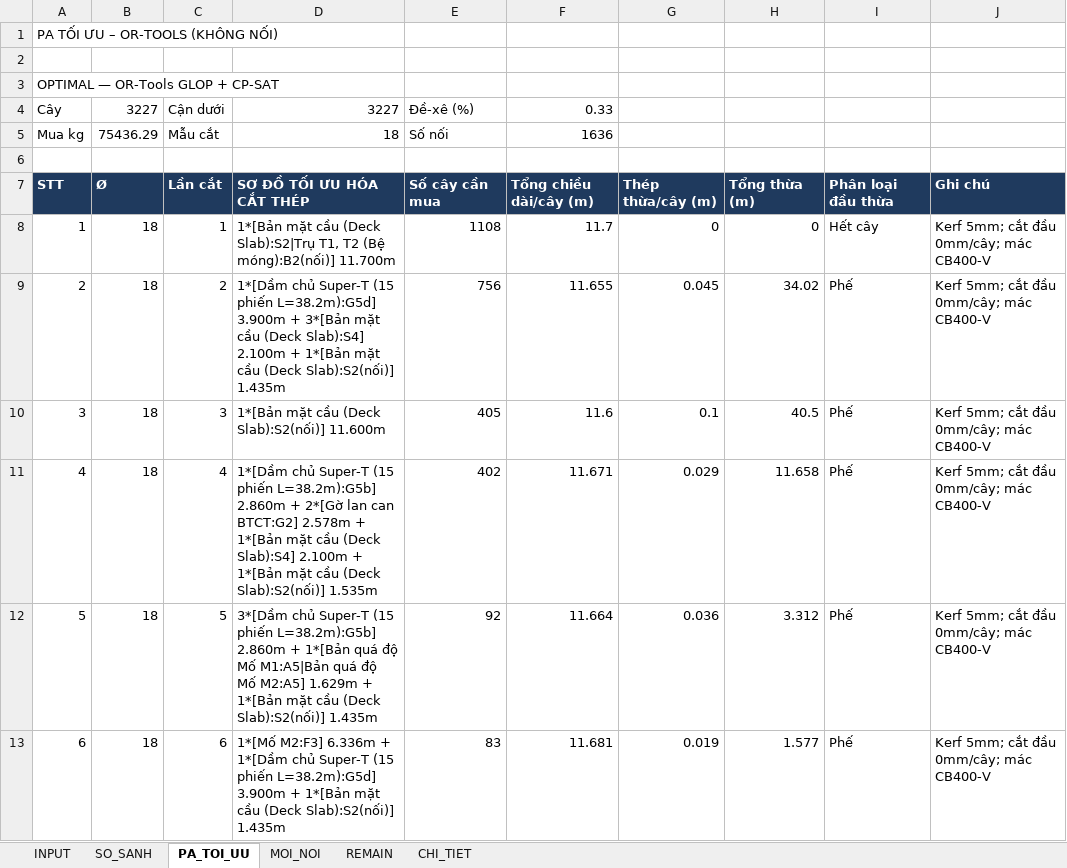
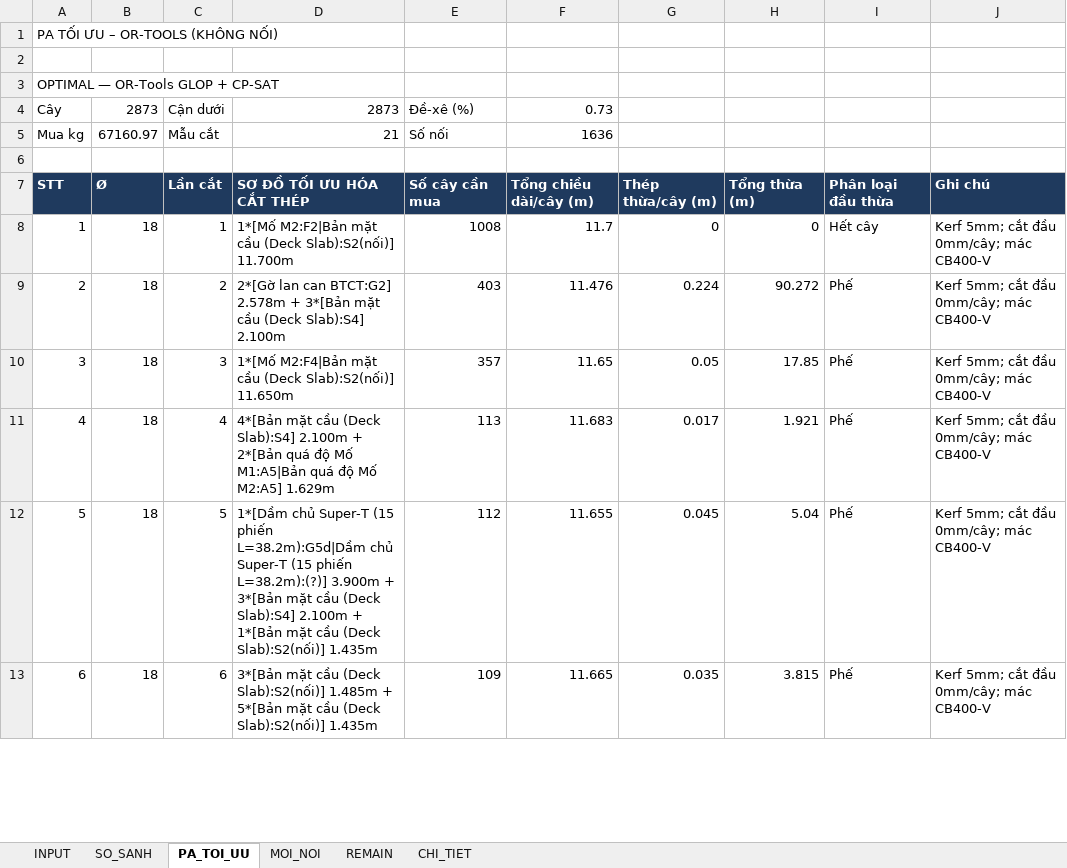
Before and after one commit to doxuanfun-netizen/23HG-multiagent-system, an Excel workbook: examples/HO_SO_CAU_KM19_529/02_XUONG_TIEN_CHE_COT_THEP/THEO_TUNG_DUONG_KINH_PHI/06_RebarCut_D18_Khung_Than_Mo_Tru.xlsx, sheet PA_TOI_UU, drawn as a sheet; only a part is shown; values as stored, in another font and other column widths than the file's, no borders; the diff covers the shown part only; the diff names each change by its address in the sheet, - before the commit and + after, or states it on an @@ line.

```diff
--- a/examples/HO_SO_CAU_KM19_529/02_XUONG_TIEN_CHE_COT_THEP/THEO_TUNG_DUONG_KINH_PHI/06_RebarCut_D18_Khung_Than_Mo_Tru.xlsx (sheet PA_TOI_UU)
+++ b/examples/HO_SO_CAU_KM19_529/02_XUONG_TIEN_CHE_COT_THEP/THEO_TUNG_DUONG_KINH_PHI/06_RebarCut_D18_Khung_Than_Mo_Tru.xlsx (sheet PA_TOI_UU)
-B4: 3227
+B4: 2873
-D4: 3227
+D4: 2873
-F4: 0.33
+F4: 0.73
-B5: 75436.29
+B5: 67160.97
-D5: 18
+D5: 21
-D8: 1*[Bản mặt cầu (Deck Slab):S2|Trụ T1, T2 (Bệ móng):B2(nối)] 11.700m
+D8: 1*[Mố M2:F2|Bản mặt cầu (Deck Slab):S2(nối)] 11.700m
-E8: 1108
+E8: 1008
-D9: 1*[Dầm chủ Super-T (15 phiến L=38.2m):G5d] 3.900m + 3*[Bản mặt cầu (Deck Slab):S4] 2.100m + 1*[Bản mặt cầu (Deck Slab):S2(nối)] 1.435m
+D9: 2*[Gờ lan can BTCT:G2] 2.578m + 3*[Bản mặt cầu (Deck Slab):S4] 2.100m
-E9: 756
+E9: 403
-F9: 11.655
+F9: 11.476
-G9: 0.045
+G9: 0.224
-H9: 34.02
+H9: 90.272
-D10: 1*[Bản mặt cầu (Deck Slab):S2(nối)] 11.600m
+D10: 1*[Mố M2:F4|Bản mặt cầu (Deck Slab):S2(nối)] 11.650m
-E10: 405
+E10: 357
-F10: 11.6
+F10: 11.65
-G10: 0.1
+G10: 0.05
-H10: 40.5
+H10: 17.85
-D11: 1*[Dầm chủ Super-T (15 phiến L=38.2m):G5b] 2.860m + 2*[Gờ lan can BTCT:G2] 2.578m + 1*[Bản mặt cầu (Deck Slab):S4] 2.100m + 1*[Bản mặt cầu (Deck Slab):S2(nối)] 1.535m
+D11: 4*[Bản mặt cầu (Deck Slab):S4] 2.100m + 2*[Bản quá độ Mố M1:A5|Bản quá độ Mố M2:A5] 1.629m
-E11: 402
+E11: 113
-F11: 11.671
+F11: 11.683
-G11: 0.029
+G11: 0.017
-H11: 11.658
+H11: 1.921
-D12: 3*[Dầm chủ Super-T (15 phiến L=38.2m):G5b] 2.860m + 1*[Bản quá độ Mố M1:A5|Bản quá độ Mố M2:A5] 1.629m + 1*[Bản…
+D12: 1*[Dầm chủ Super-T (15 phiến L=38.2m):G5d|Dầm chủ Super-T (15 phiến L=38.2m):(?)] 3.900m + 3*[Bản mặt cầu (Deck Slab):S4] 2.100m + 1*[Bản…
-E12: 92
+E12: 112
-F12: 11.664
+F12: 11.655
-G12: 0.036
+G12: 0.045
-H12: 3.312
+H12: 5.04
-D13: 1*[Mố M2:F3] 6.336m + 1*[Dầm chủ Super-T (15 phiến L=38.2m):G5d] 3.900m + 1*[Bản mặt cầu…
+D13: 3*[Bản mặt cầu (Deck Slab):S2(nối)] 1.485m + 5*[Bản mặt cầu…
-E13: 83
+E13: 109
-F13: 11.681
+F13: 11.665
-G13: 0.019
+G13: 0.035
-H13: 1.577
+H13: 3.815
```
Also changed, not shown: 3 added rows and 64 edited cells elsewhere in this sheet, sheet CHI_TIET, sheet MOI_NOI, sheet REMAIN, sheet INPUT, sheet SO_SANH, examples/HO_SO_CAU_KM19_529/02_XUONG_TIEN_CHE_COT_THEP/00_BANG_TONG_HOP_CAT_THEP_THEO_PHI.xlsx, examples/HO_SO_CAU_KM19_529/02_XUONG_TIEN_CHE_COT_THEP/THEO_TUNG_DUONG_KINH_PHI/02_RebarCut_D10_Thep_Cuon_Dai_Xoan.xlsx, 18 other files.
